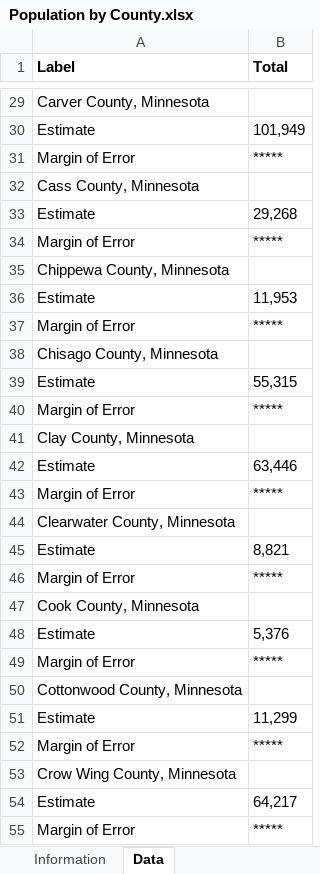
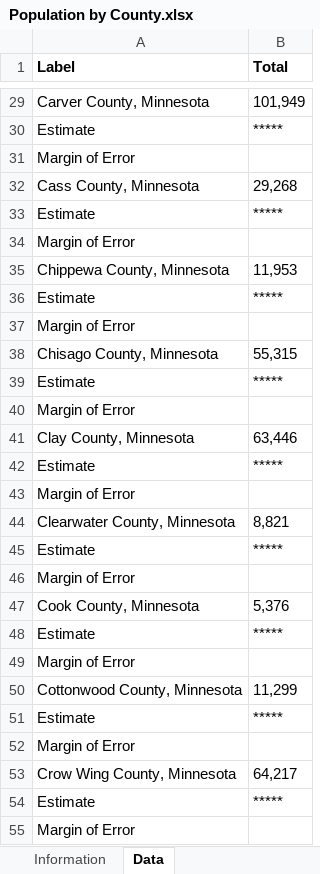
Before and after one commit to jaredbarkley0/PythonGroupProject, an Excel workbook: Population by County.xlsx, sheet Data, drawn as a sheet; only a part is shown, gaps mark what is left out; values as stored, in another font and other column widths than the file's, no borders; the diff covers the shown part only; the diff names each change by its address in the sheet, - before the commit and + after, or states it on an @@ line.

```diff
--- a/Population by County.xlsx (sheet Data)
+++ b/Population by County.xlsx (sheet Data)
-B29 (Total): (empty)
+B29 (Total): 101,949
-B30 (Total): 101,949
+B30 (Total): *****
-B31 (Total): *****
+B31 (Total): (empty)
-B32 (Total): (empty)
+B32 (Total): 29,268
-B33 (Total): 29,268
+B33 (Total): *****
-B34 (Total): *****
+B34 (Total): (empty)
-B35 (Total): (empty)
+B35 (Total): 11,953
-B36 (Total): 11,953
+B36 (Total): *****
-B37 (Total): *****
+B37 (Total): (empty)
-B38 (Total): (empty)
+B38 (Total): 55,315
-B39 (Total): 55,315
+B39 (Total): *****
-B40 (Total): *****
+B40 (Total): (empty)
-B41 (Total): (empty)
+B41 (Total): 63,446
-B42 (Total): 63,446
+B42 (Total): *****
-B43 (Total): *****
+B43 (Total): (empty)
-B44 (Total): (empty)
+B44 (Total): 8,821
-B45 (Total): 8,821
+B45 (Total): *****
-B46 (Total): *****
+B46 (Total): (empty)
-B47 (Total): (empty)
+B47 (Total): 5,376
-B48 (Total): 5,376
+B48 (Total): *****
-B49 (Total): *****
+B49 (Total): (empty)
-B50 (Total): (empty)
+B50 (Total): 11,299
-B51 (Total): 11,299
+B51 (Total): *****
-B52 (Total): *****
+B52 (Total): (empty)
-B53 (Total): (empty)
+B53 (Total): 64,217
-B54 (Total): 64,217
+B54 (Total): *****
-B55 (Total): *****
+B55 (Total): (empty)
```
Also changed, not shown: 238 edited cells elsewhere in this sheet, 1 other file.
